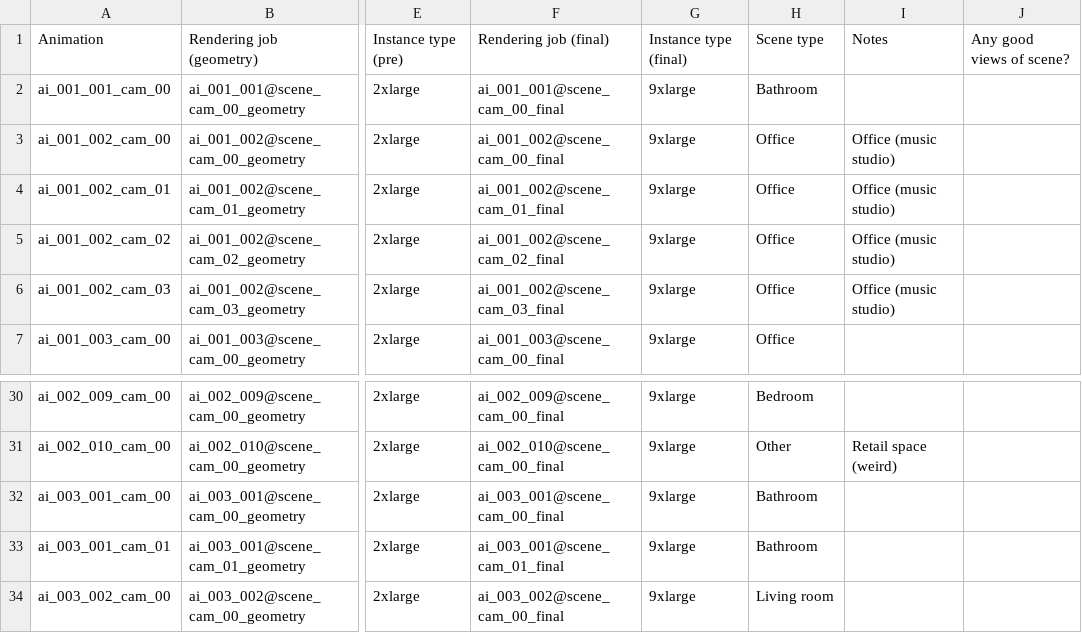
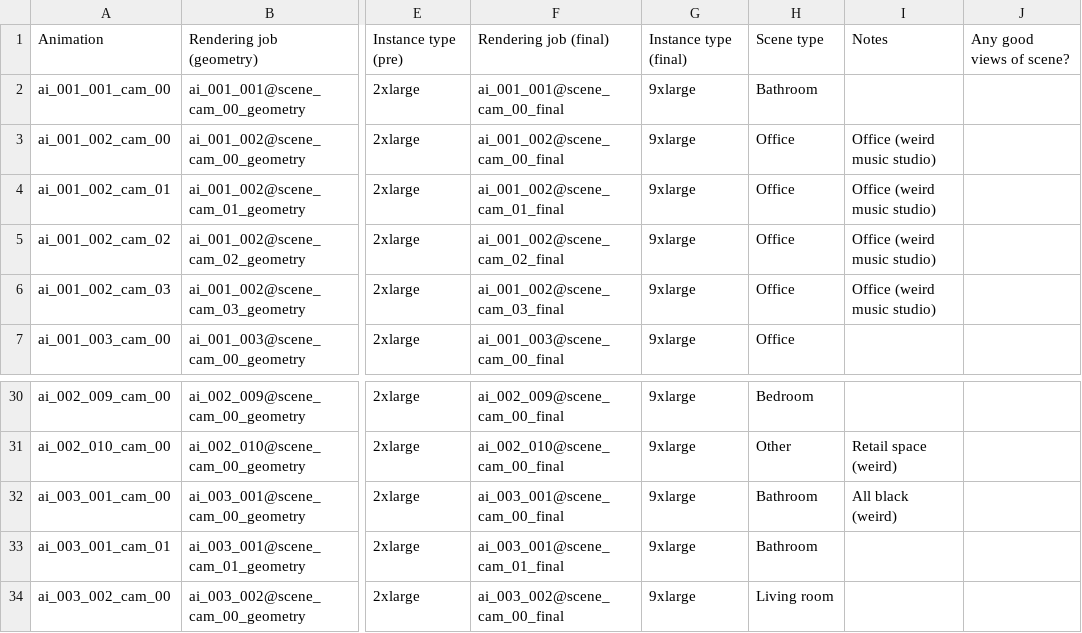
Before and after one commit to amalie-kjaer/ml-hypersim, a CSV file: evermotion_dataset/analysis/metadata_camera_trajectories.csv, drawn as a sheet; only a part is shown, gaps mark what is left out; the diff names each change by its address in the sheet, - before the commit and + after, or states it on an @@ line.

```diff
--- a/evermotion_dataset/analysis/metadata_camera_trajectories.csv
+++ b/evermotion_dataset/analysis/metadata_camera_trajectories.csv
-I3:I6: Office (music studio)
+I3:I6: Office (weird music studio)
-I32: (empty)
+I32: All black (weird)
```
Also changed, not shown: 10 other files.
